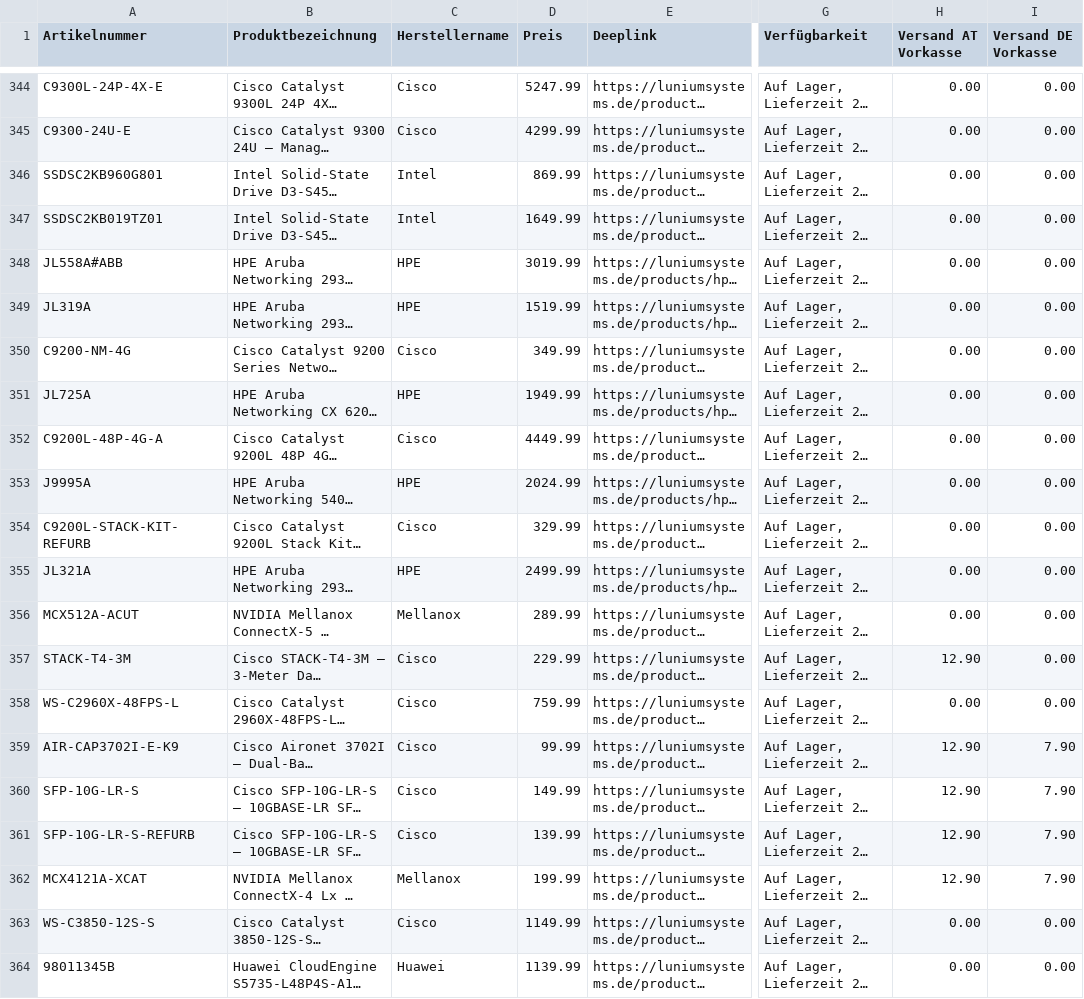
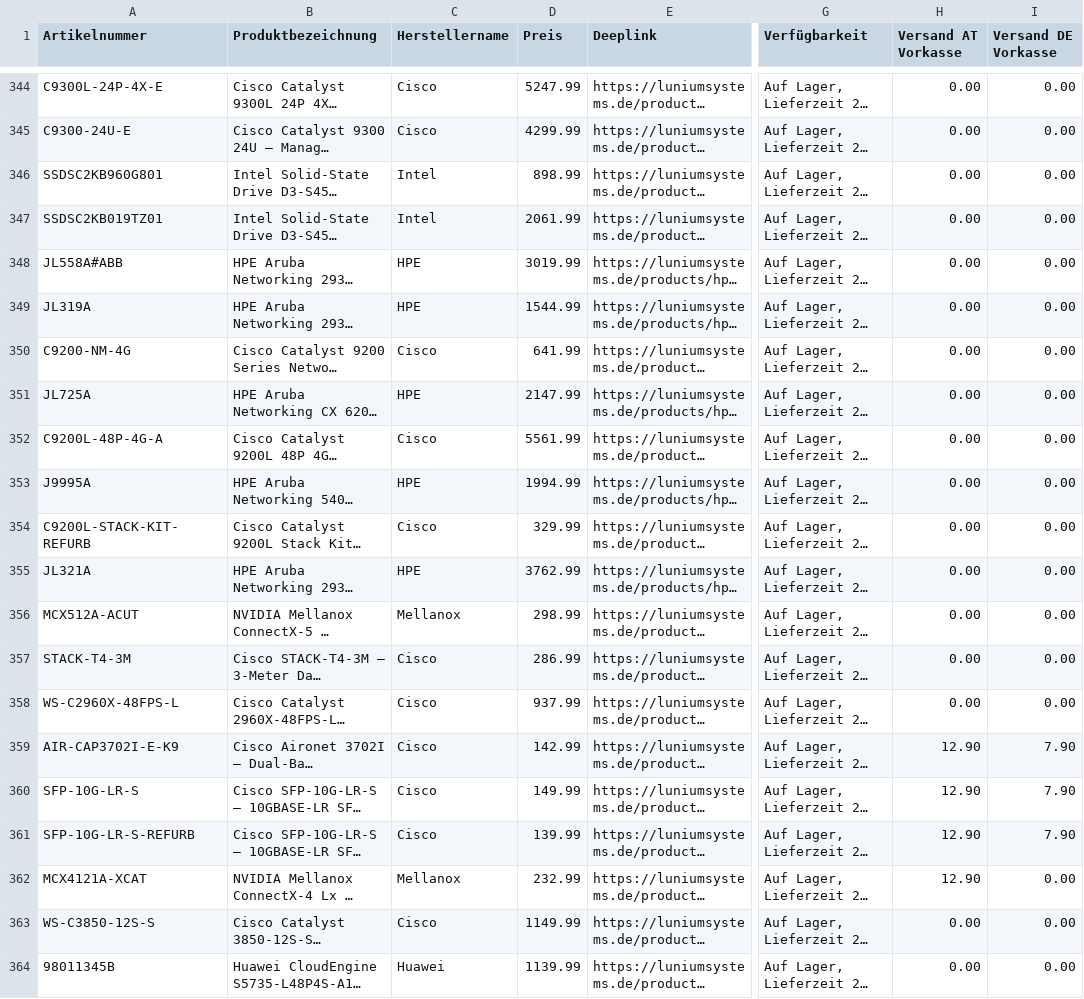
Before and after one commit to Luniumsystems/lunium-feed, a CSV file: geizhals.csv, drawn as a sheet; only a part is shown, gaps mark what is left out; long unchanged cells end in …; the diff names each change by its address in the sheet, - before the commit and + after, or states it on an @@ line.

Commit message:
Preisliste aktualisiert

```diff
--- a/geizhals.csv
+++ b/geizhals.csv
-D346 (Preis): 869.99
+D346 (Preis): 898.99
-D347 (Preis): 1649.99
+D347 (Preis): 2061.99
-D349 (Preis): 1519.99
+D349 (Preis): 1544.99
-D350 (Preis): 349.99
+D350 (Preis): 641.99
-D351 (Preis): 1949.99
+D351 (Preis): 2147.99
-D352 (Preis): 4449.99
+D352 (Preis): 5561.99
-D353 (Preis): 2024.99
+D353 (Preis): 1994.99
-D355 (Preis): 2499.99
+D355 (Preis): 3762.99
-D356 (Preis): 289.99
+D356 (Preis): 298.99
-D357 (Preis): 229.99
+D357 (Preis): 286.99
-H357 (Versand AT Vorkasse): 12.90
+H357 (Versand AT Vorkasse): 0.00
-D358 (Preis): 759.99
+D358 (Preis): 937.99
-D359 (Preis): 99.99
+D359 (Preis): 142.99
-D362 (Preis): 199.99
+D362 (Preis): 232.99
-I362 (Versand DE Vorkasse): 7.90
+I362 (Versand DE Vorkasse): 0.00
```
